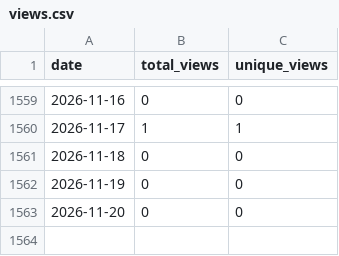
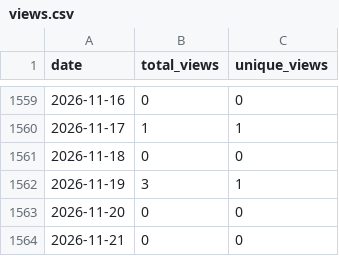
Before and after one commit to wumphlett/COMP-2710, a CSV file: .traffic/views.csv, drawn as a sheet; only a part is shown, gaps mark what is left out.

```diff
--- a/.traffic/views.csv
+++ b/.traffic/views.csv
@@ -1561,3 +1561,4 @@ date,total_views,unique_views
 2026-11-18,0,0
-2026-11-19,0,0
+2026-11-19,3,1
 2026-11-20,0,0
+2026-11-21,0,0
```
Also changed, not shown: .traffic/clones.csv, 3 other files.
